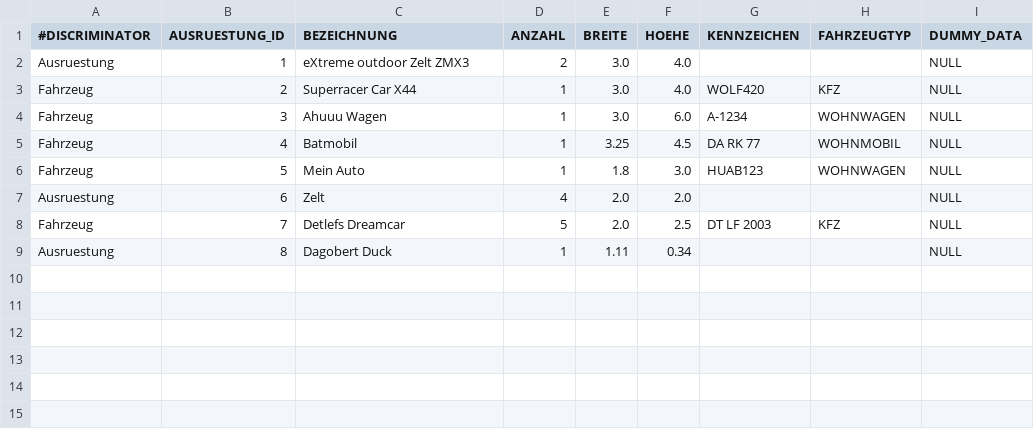
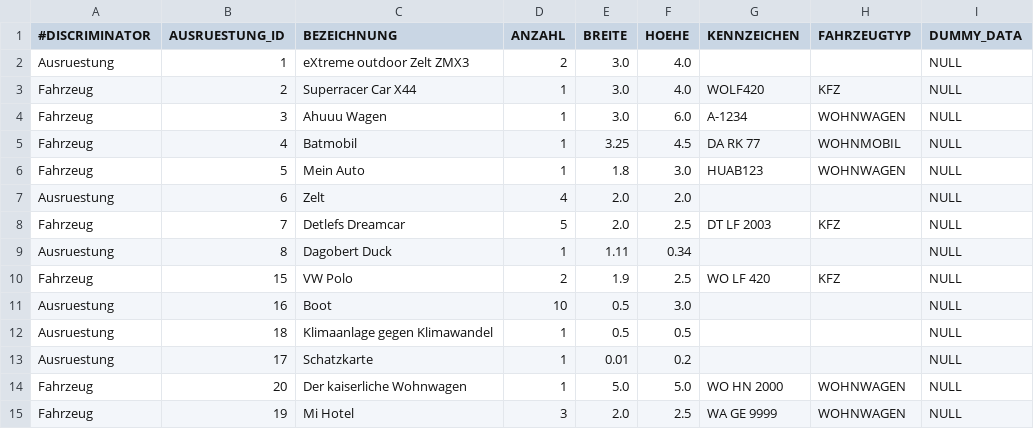
Before and after one commit to NicoZeitz/Campingplatzverwaltung, a CSV file: data/db/Ausruestung.csv, drawn as a sheet; the diff names each change by its address in the sheet, - before the commit and + after, or states it on an @@ line.

```diff
--- a/data/db/Ausruestung.csv
+++ b/data/db/Ausruestung.csv
+row 10: Fahrzeug | 15 | VW Polo | 2 | 1.9 | 2.5 | WO LF 420 | KFZ | NULL
+row 11: Ausruestung | 16 | Boot | 10 | 0.5 | 3.0 |  |  | NULL
+row 12: Ausruestung | 18 | Klimaanlage gegen Klimawandel | 1 | 0.5 | 0.5 |  |  | NULL
+row 13: Ausruestung | 17 | Schatzkarte | 1 | 0.01 | 0.2 |  |  | NULL
+row 14: Fahrzeug | 20 | Der kaiserliche Wohnwagen | 1 | 5.0 | 5.0 | WO HN 2000 | WOHNWAGEN | NULL
+row 15: Fahrzeug | 19 | Mi Hotel | 3 | 2.0 | 2.5 | WA GE 9999 | WOHNWAGEN | NULL
```
Also changed, not shown: data/db/Buchung.csv, data/db/Gast.csv, 7 other files.
